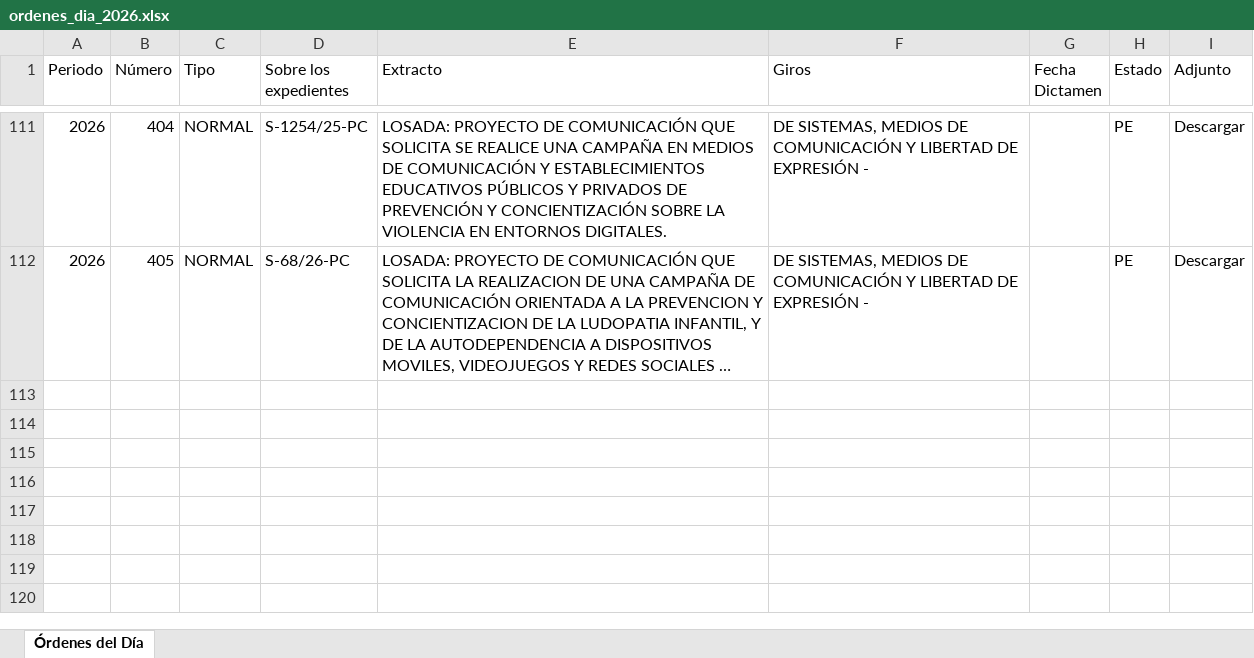
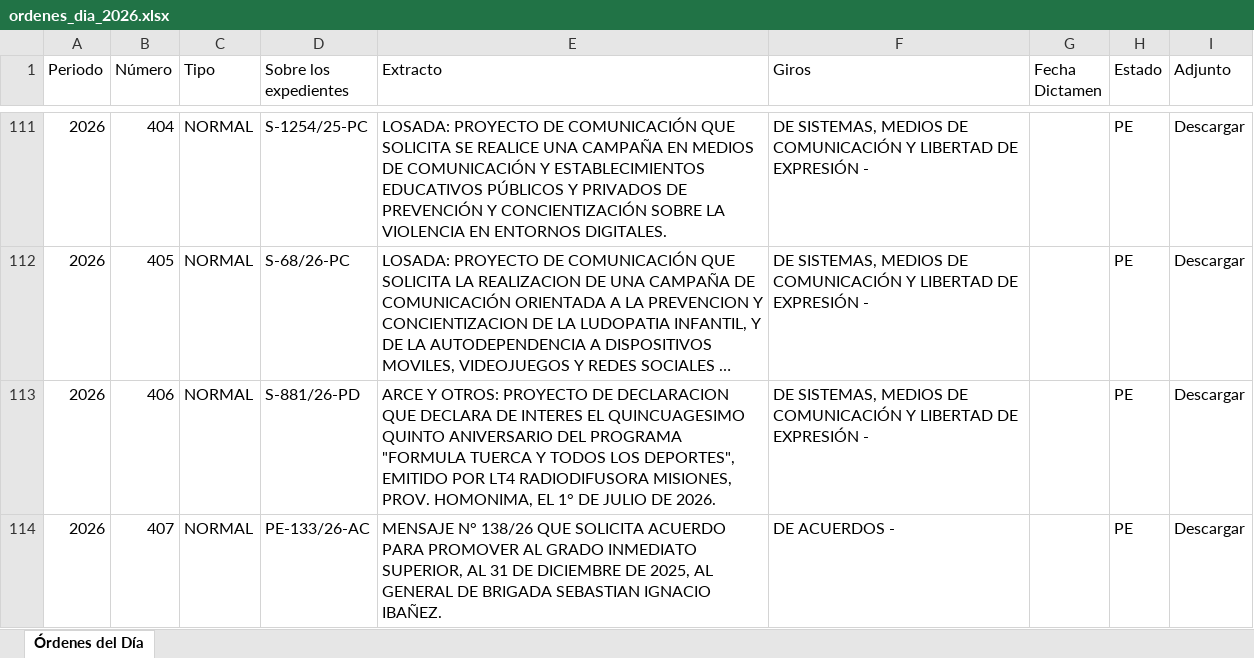
Before and after one commit to bonifaciomariano/hsn-sistema-legislativo, an Excel workbook: ordenes_dia_2026.xlsx, sheet Órdenes del Día, drawn as a sheet; only a part is shown, gaps mark what is left out; long unchanged cells end in …; values as stored, in another font and other column widths than the file's, no borders; the diff names each change by its address in the sheet, - before the commit and + after, or states it on an @@ line.

```diff
--- a/ordenes_dia_2026.xlsx (sheet Órdenes del Día)
+++ b/ordenes_dia_2026.xlsx (sheet Órdenes del Día)
+row 113: 2026 | 406 | NORMAL | S-881/26-PD | ARCE Y OTROS: PROYECTO DE DECLARACION QUE DECLARA DE INTERES EL QUINCUAGESIMO QUINTO ANIVERSARIO DEL PROGRAMA "FORMULA TUERCA Y TODOS LOS DEPORTES", EMITIDO POR LT4 RADIODIFUSORA MISIONES, PROV. HOMONIMA, EL 1° DE JULIO DE 2026. | DE SISTEMAS, MEDIOS DE COMUNICACIÓN Y LIBERTAD DE EXPRESIÓN - |  | PE | Descargar
+row 114: 2026 | 407 | NORMAL | PE-133/26-AC | MENSAJE N° 138/26 QUE SOLICITA ACUERDO PARA PROMOVER AL GRADO INMEDIATO SUPERIOR, AL 31 DE DICIEMBRE DE 2025, AL GENERAL DE BRIGADA SEBASTIAN IGNACIO IBAÑEZ. | DE ACUERDOS - |  | PE | Descargar
```
Also changed, not shown: 5 other files.
